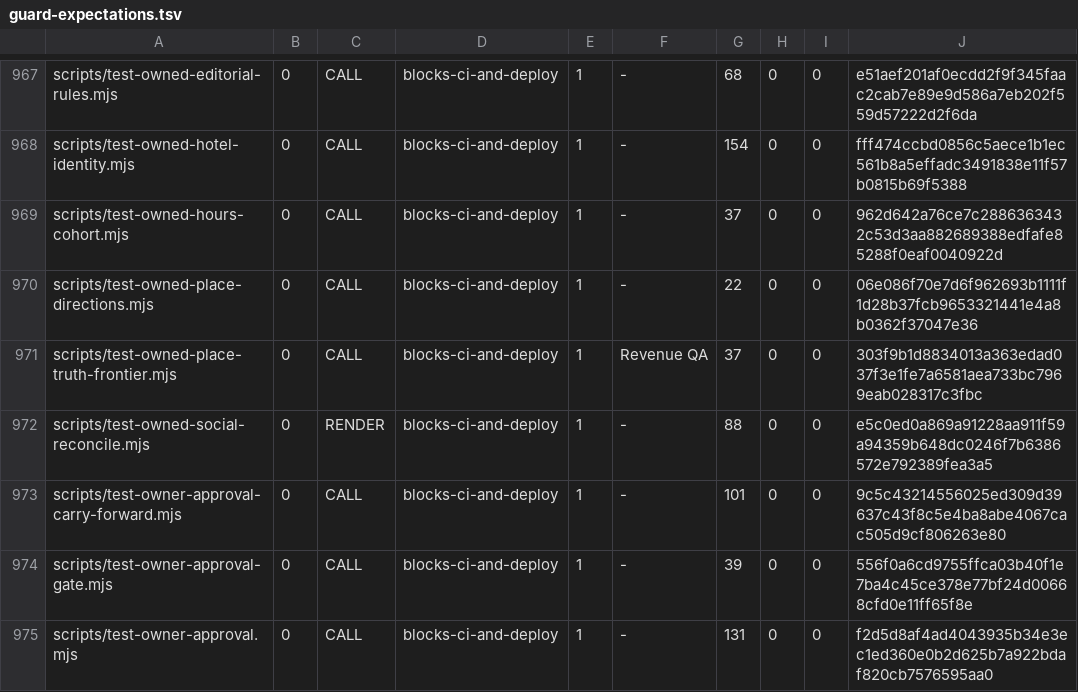
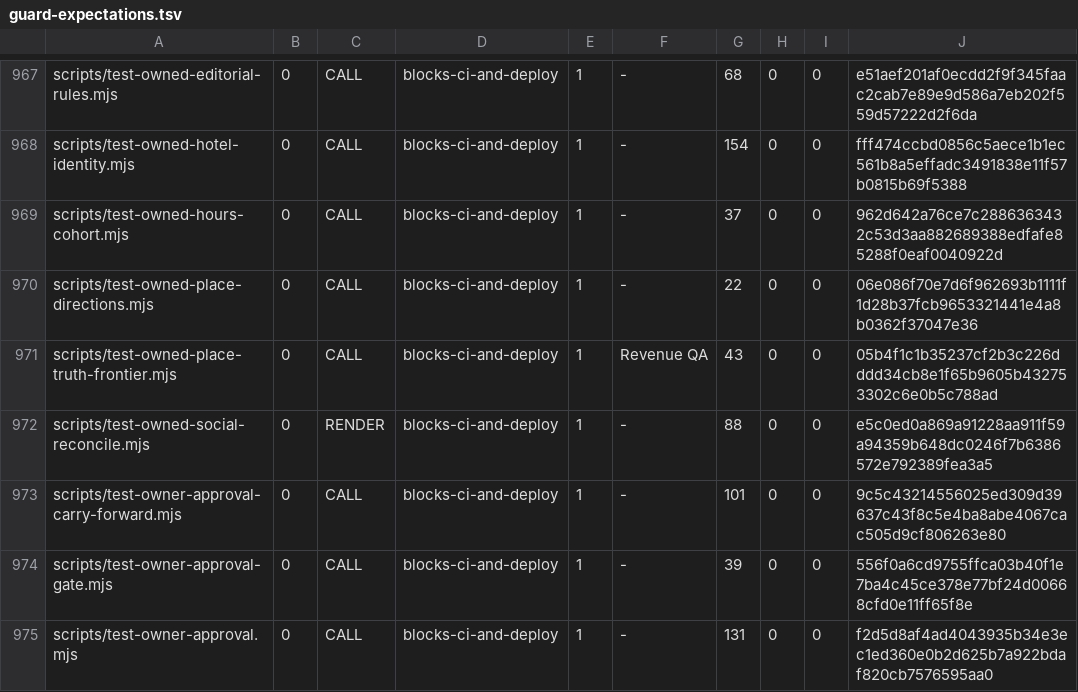
Before and after one commit to wallstreethyena/Wayfind, a TSV file: scripts/lib/guard-expectations.tsv, drawn as a sheet; only a part is shown, gaps mark what is left out.

```diff
--- a/scripts/lib/guard-expectations.tsv
+++ b/scripts/lib/guard-expectations.tsv
@@ -970,3 +970,3 @@ scripts/test-owned-hours-cohort.mjs	0	CALL	blocks-ci-and-deploy	1	-	37	0	0	962d6
 scripts/test-owned-place-directions.mjs	0	CALL	blocks-ci-and-deploy	1	-	22	0	0	06e086f70e7d6f962693b1111f1d28b37fcb9653321441e4a8b0362f37047e36
-scripts/test-owned-place-truth-frontier.mjs	0	CALL	blocks-ci-and-deploy	1	Revenue QA	37	0	0	303f9b1d8834013a363edad037f3e1fe7a6581aea733bc7969eab028317c3fbc
+scripts/test-owned-place-truth-frontier.mjs	0	CALL	blocks-ci-and-deploy	1	Revenue QA	43	0	0	05b4f1c1b35237cf2b3c226dddd34cb8e1f65b9605b432753302c6e0b5c788ad
 scripts/test-owned-social-reconcile.mjs	0	RENDER	blocks-ci-and-deploy	1	-	88	0	0	e5c0ed0a869a91228aa911f59a94359b648dc0246f7b6386572e792389fea3a5
```
Also changed, not shown: 5 other files.
